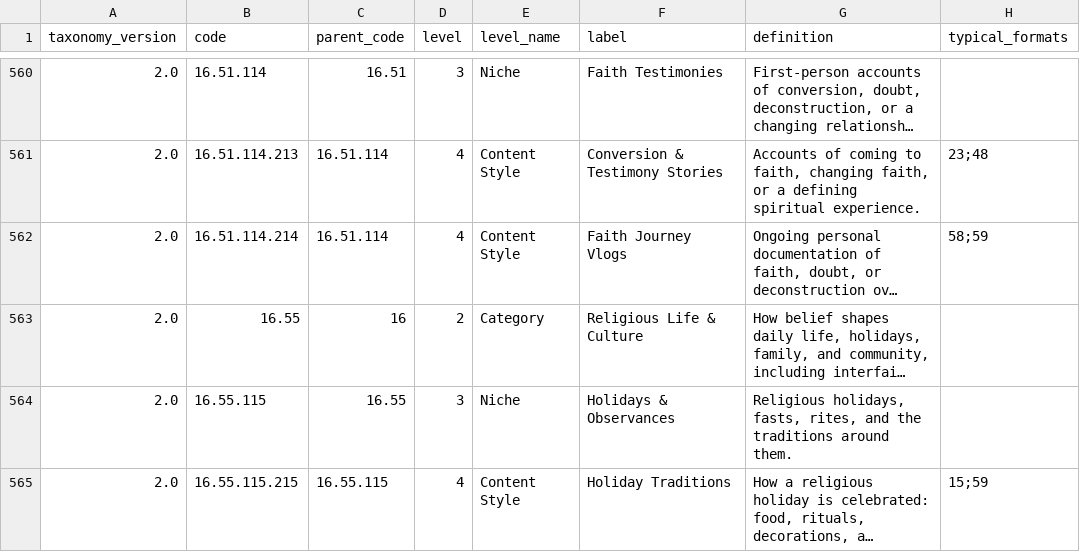
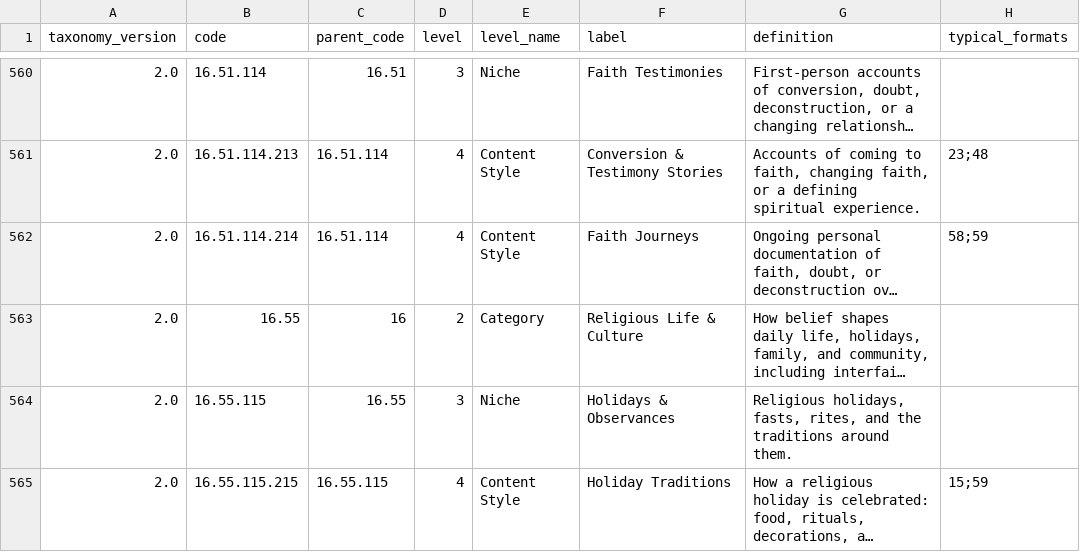
Before and after one commit to emiherrera1/ctncs, a CSV file: CTNCS_Codebook_v2.0.csv, drawn as a sheet; only a part is shown, gaps mark what is left out; long unchanged cells end in …; the diff covers the shown part only; the diff names each change by its address in the sheet, - before the commit and + after, or states it on an @@ line.

Commit message:
v2.0 corrections: Content Style labels name subjects, not formats
Rename 36 Content Style labels that named a format or were broader than their
Niche. Codes and meanings are unchanged. Adds the naming rule to the manual
and a naming check to the codebook build.

```diff
--- a/CTNCS_Codebook_v2.0.csv
+++ b/CTNCS_Codebook_v2.0.csv
-F562 (label): Faith Journey Vlogs
+F562 (label): Faith Journeys
```
Also changed, not shown: 35 edited cells elsewhere in this file, CTNCS_Codebook_v2.0.tsv, 3 other files.
